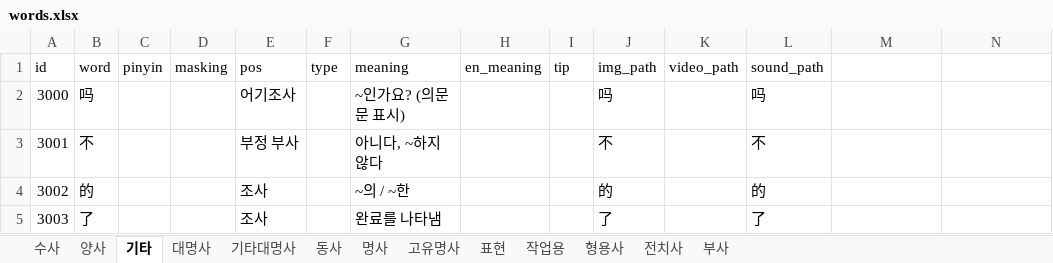
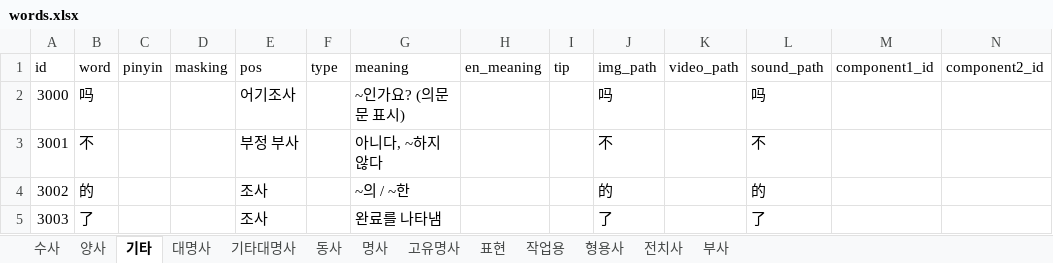
Before and after one commit to curryboy371/LVPD_Studio, an Excel workbook: resource/table/words.xlsx, sheet 기타, drawn as a sheet; values as stored, in another font and other column widths than the file's, no borders; the diff names each change by its address in the sheet, - before the commit and + after, or states it on an @@ line.

```diff
--- a/resource/table/words.xlsx (sheet 기타)
+++ b/resource/table/words.xlsx (sheet 기타)
-M1: (empty)
+M1: component1_id
-N1: (empty)
+N1: component2_id
```
Also changed, not shown: sheet 명사, sheet 전치사, sheet 부사, sheet 표현, sheet 양사, sheet 대명사, 6 more sheets, 11 other files.
